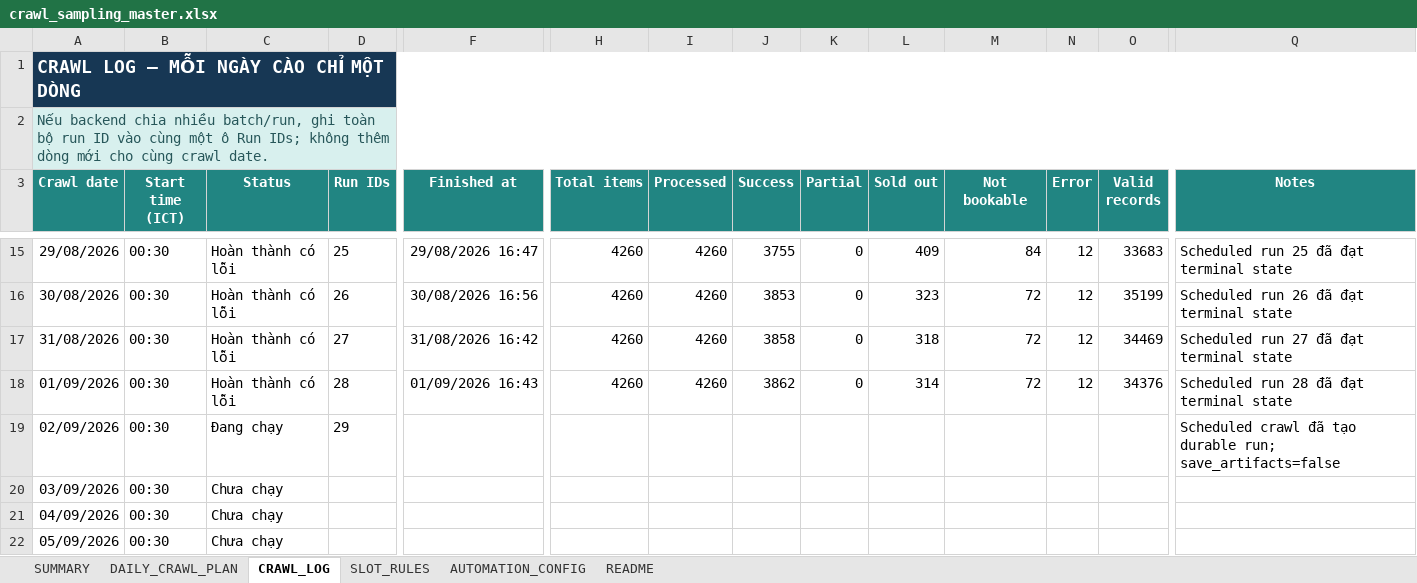
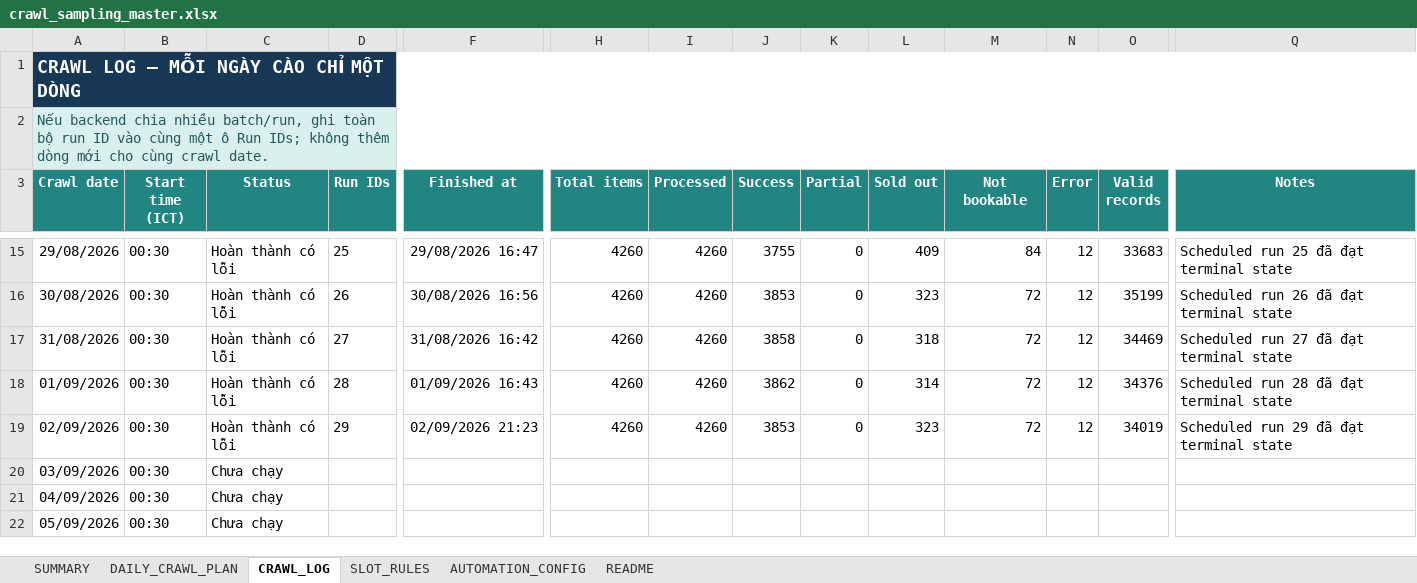
Before and after one commit to Andnm/capstone-master, an Excel workbook: outputs/crawl-data-planner-20260816/crawl_sampling_master.xlsx, sheet CRAWL_LOG, drawn as a sheet; only a part is shown, gaps mark what is left out; values as stored, in another font and other column widths than the file's, no borders; conditional formats and table styles not drawn; the diff names each change by its address in the sheet, - before the commit and + after, or states it on an @@ line.

Commit message:
feat: update crawl 2/9

```diff
--- a/outputs/crawl-data-planner-20260816/crawl_sampling_master.xlsx (sheet CRAWL_LOG)
+++ b/outputs/crawl-data-planner-20260816/crawl_sampling_master.xlsx (sheet CRAWL_LOG)
-C19 (Status): Đang chạy
+C19 (Status): Hoàn thành có lỗi
-F19 (Finished at): (empty)
+F19 (Finished at): 02/09/2026 21:23
-H19 (Total items): (empty)
+H19 (Total items): 4260
-I19 (Processed): (empty)
+I19 (Processed): 4260
-J19 (Success): (empty)
+J19 (Success): 3853
-K19 (Partial): (empty)
+K19 (Partial): 0
-L19 (Sold out): (empty)
+L19 (Sold out): 323
-M19 (Not bookable): (empty)
+M19 (Not bookable): 72
-N19 (Error): (empty)
+N19 (Error): 12
-O19 (Valid records): (empty)
+O19 (Valid records): 34019
-Q19 (Notes): Scheduled crawl đã tạo durable run; save_artifacts=false
+Q19 (Notes): Scheduled run 29 đã đạt terminal state
```
Also changed, not shown: outputs/vps-crawl-planner-20260823/vps_crawl_sampling_master.xlsx.
